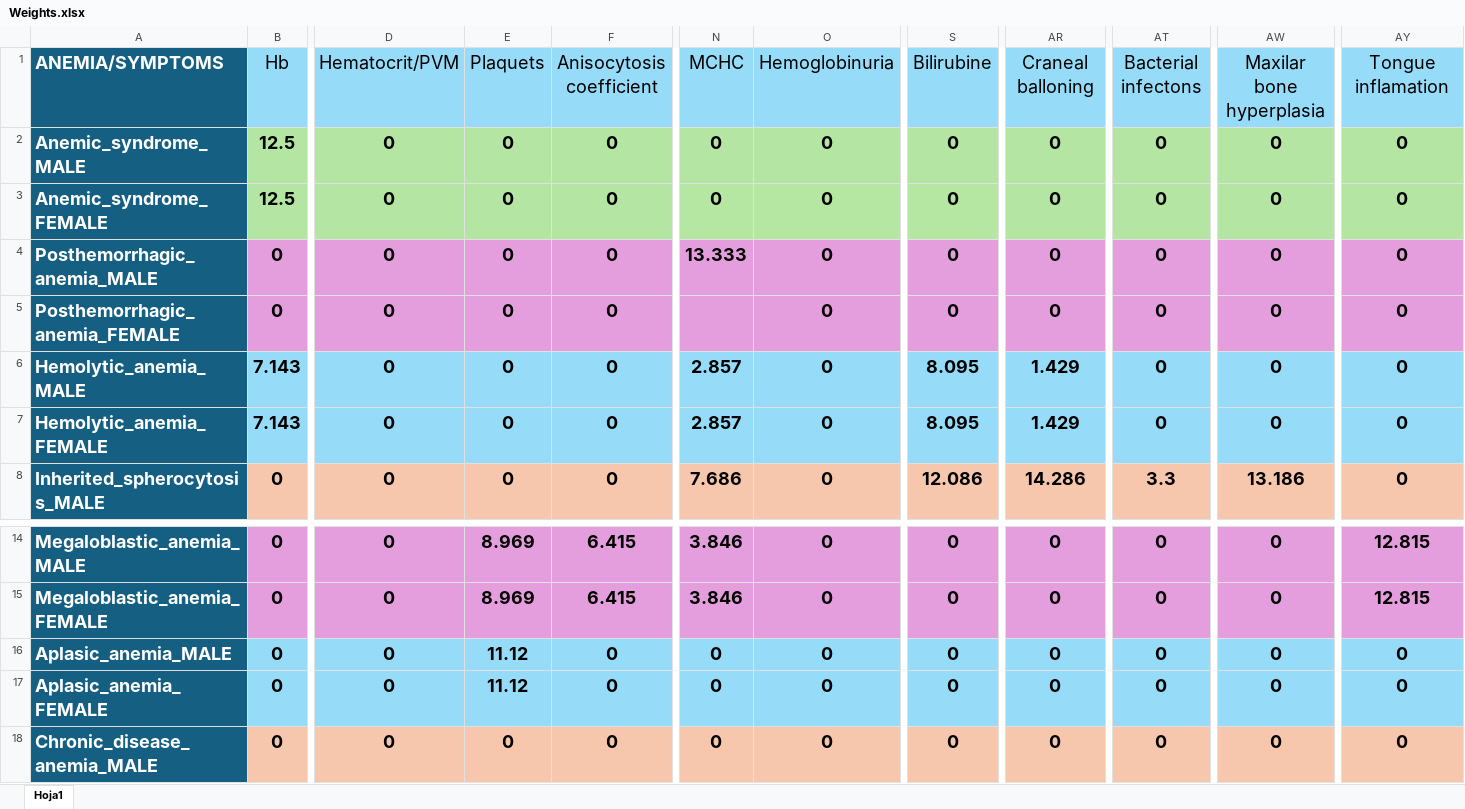
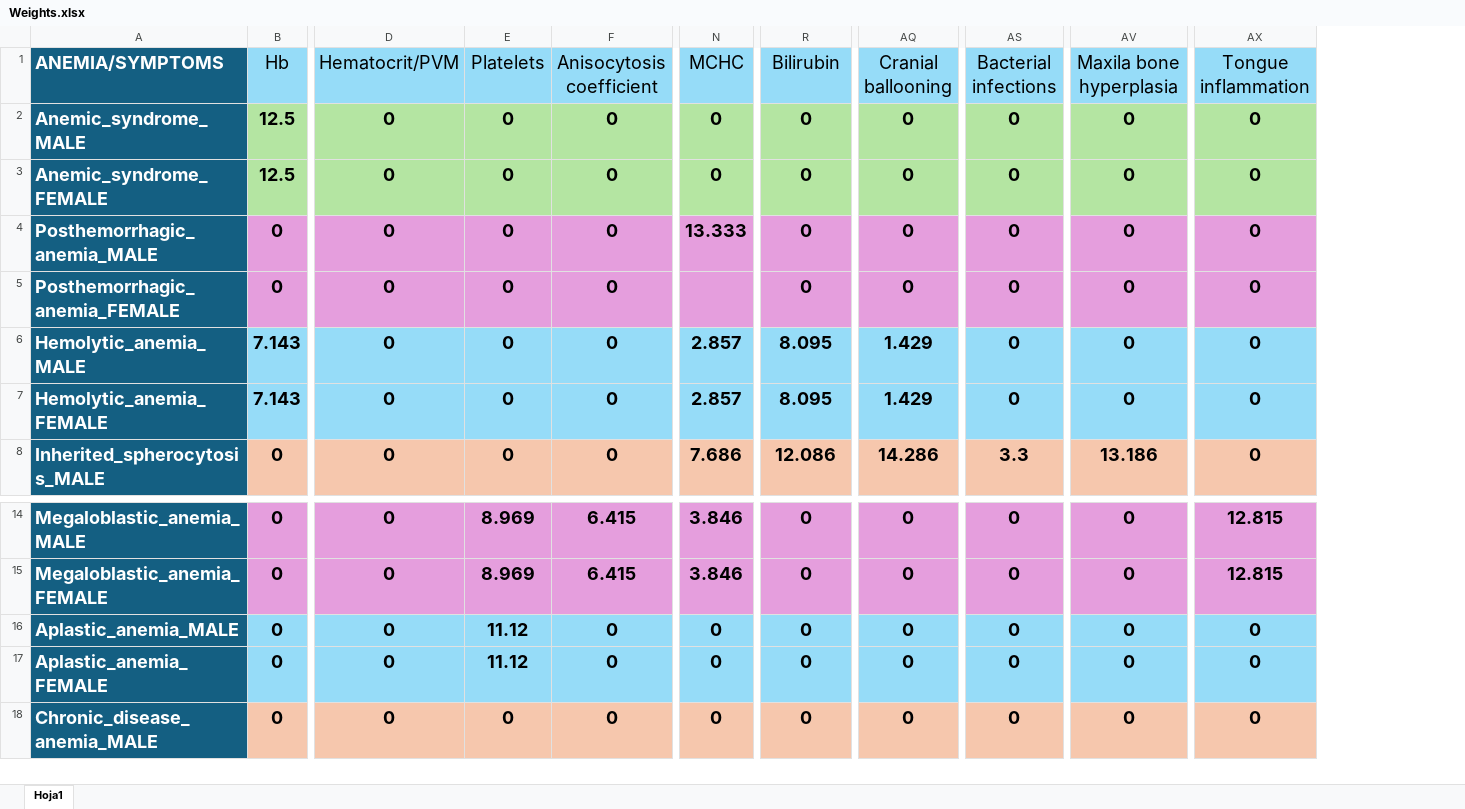
Before and after one commit to nataliaguzmanr/AnemiaDSS, an Excel workbook: src/main/resources/files/Weights.xlsx, sheet Hoja1, drawn as a sheet; only a part is shown, gaps mark what is left out; values as stored, in another font and other column widths than the file's, no borders; removed rows and columns are numbered as before the commit, all else as after; the diff names each change by its address in the sheet, - before the commit and + after, or states it on an @@ line.

```diff
--- a/src/main/resources/files/Weights.xlsx (sheet Hoja1)
+++ b/src/main/resources/files/Weights.xlsx (sheet Hoja1)
-column O (Hemoglobinuria), rows 2-8: all 0; rows 14-18: all 0
-E1: Plaquets
+E1: Platelets
-R1: Bilirubine
+R1: Bilirubin
-AQ1: Craneal balloning
+AQ1: Cranial ballooning
-AS1: Bacterial infectons
+AS1: Bacterial infections
-AV1: Maxilar bone hyperplasia
+AV1: Maxila bone hyperplasia
-AX1: Tongue inflamation
+AX1: Tongue inflammation
-A16 (ANEMIA/SYMPTOMS): Aplasic_anemia_MALE
+A16 (ANEMIA/SYMPTOMS): Aplastic_anemia_MALE
-A17 (ANEMIA/SYMPTOMS): Aplasic_anemia_FEMALE
+A17 (ANEMIA/SYMPTOMS): Aplastic_anemia_FEMALE
```
Also changed, not shown: src/main/resources/files/Conditions.xlsx, 24 other files.
